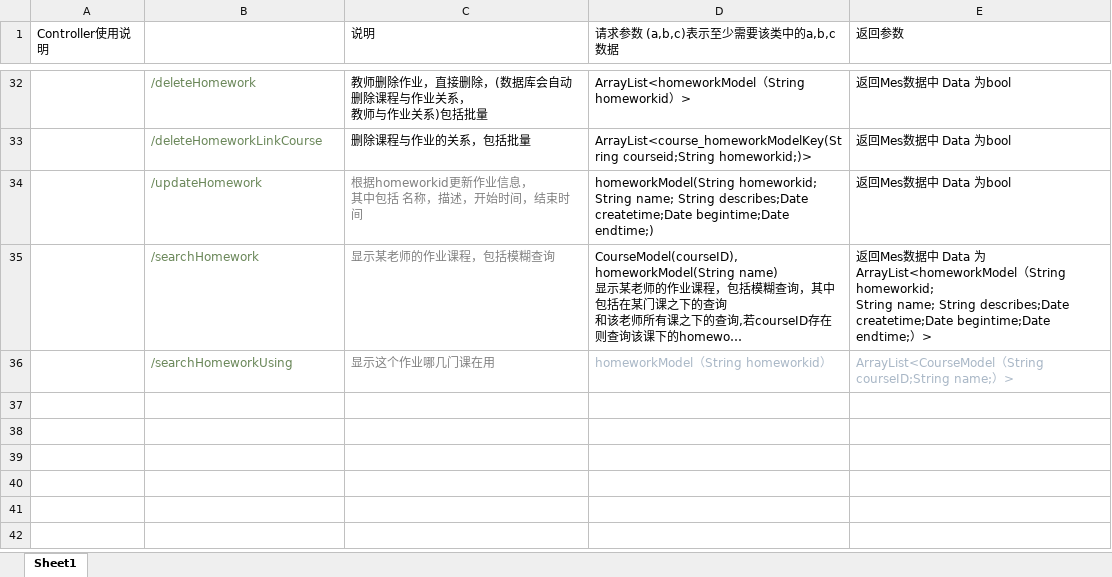
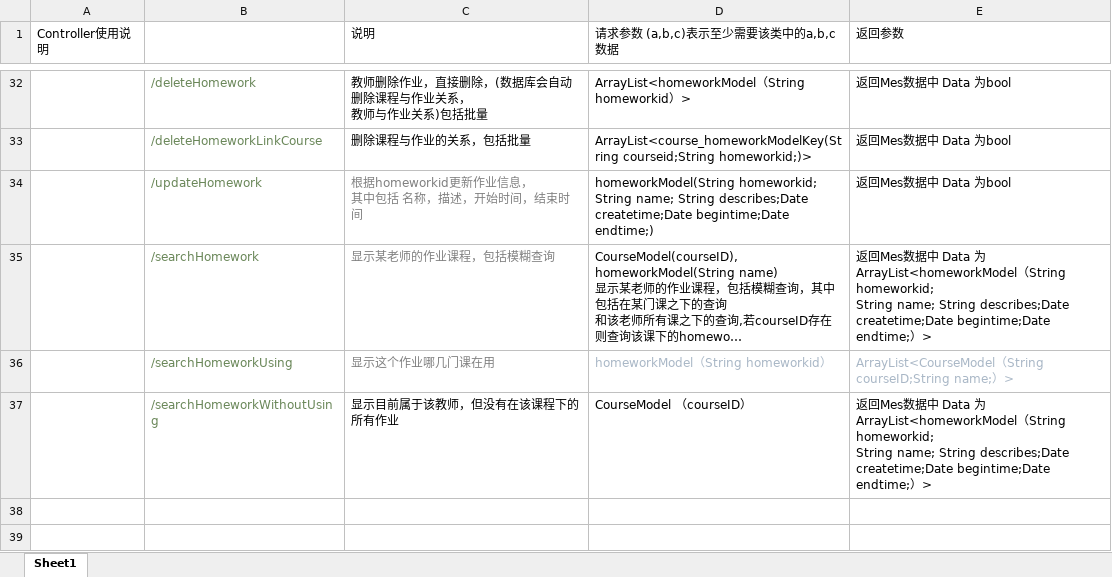
Before and after one commit to nainaiguang/sseoj, an Excel workbook: src/main/doc/工程实践说明文档.xlsx, sheet Sheet1, drawn as a sheet; only a part is shown, gaps mark what is left out; the shorter side is filled out with more unchanged rows; long unchanged cells end in …; values as stored, in another font and other column widths than the file's, no borders; ↵ is a line break in a cell; the diff names each change by its address in the sheet, - before the commit and + after, or states it on an @@ line.

Commit message:
更新文档

```diff
--- a/src/main/doc/工程实践说明文档.xlsx (sheet Sheet1)
+++ b/src/main/doc/工程实践说明文档.xlsx (sheet Sheet1)
-row 37: (empty)
+row 37:  | /searchHomeworkWithoutUsing | 显示目前属于该教师，但没有在该课程下的所有作业 | CourseModel （courseID） | 返回Mes数据中 Data 为 ArrayList<homeworkModel（String homeworkid; ↵ String name; String describes;Date createtime;Date begintime;Date endtime;）>
```
